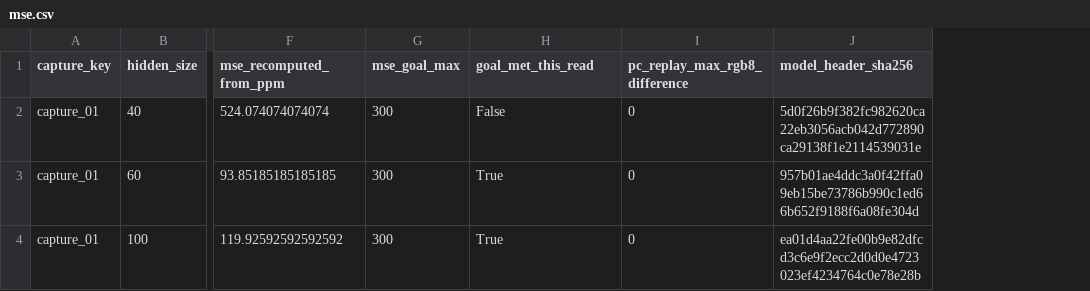
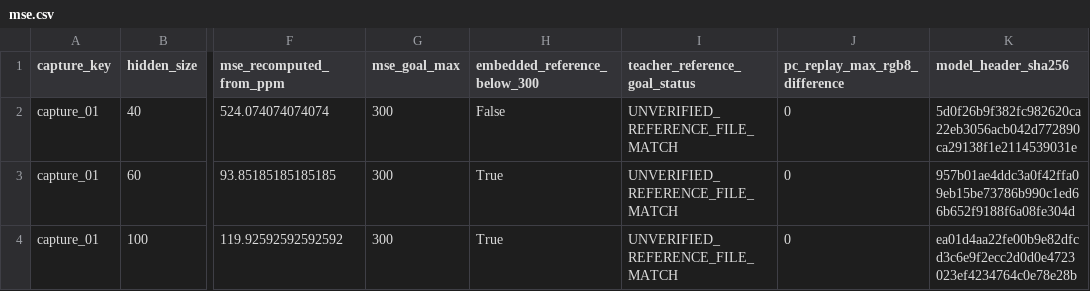
Before and after one commit to masa603/chatgpt, a CSV file: learning_followup/physical_readings/capture_01/mse.csv, drawn as a sheet; only a part is shown, gaps mark what is left out; the diff names each change by its address in the sheet, - before the commit and + after, or states it on an @@ line.

Commit message:
Withdraw unverified MSE achievement and audit teacher calculator reference scope

```diff
--- a/learning_followup/physical_readings/capture_01/mse.csv
+++ b/learning_followup/physical_readings/capture_01/mse.csv
+column I (teacher_reference_goal_status), rows 2-4: all UNVERIFIED_REFERENCE_FILE_MATCH
-H1: goal_met_this_read
+H1: embedded_reference_below_300
```
Also changed, not shown: learning_followup/training_summary.csv, 15 other files.
